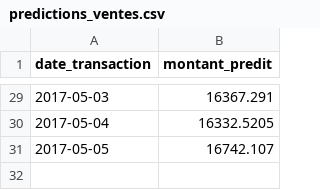
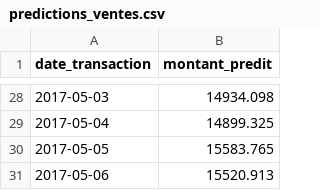
Before and after one commit to Aziz216-ui/talys-ml, a CSV file: data/raw/predictions_ventes.csv, drawn as a sheet; only a part is shown, gaps mark what is left out; the diff covers the shown part only.

```diff
--- a/data/raw/predictions_ventes.csv
+++ b/data/raw/predictions_ventes.csv
@@ -29,3 +28,4 @@ date_transaction,montant_predit
-2017-05-03,16367.291
-2017-05-04,16332.5205
-2017-05-05,16742.107
+2017-05-03,14934.098
+2017-05-04,14899.325
+2017-05-05,15583.765
+2017-05-06,15520.913
```
Also changed, not shown: 1 removed row and 26 edited cells elsewhere in this file, data/raw/ventes_combinees.csv.
